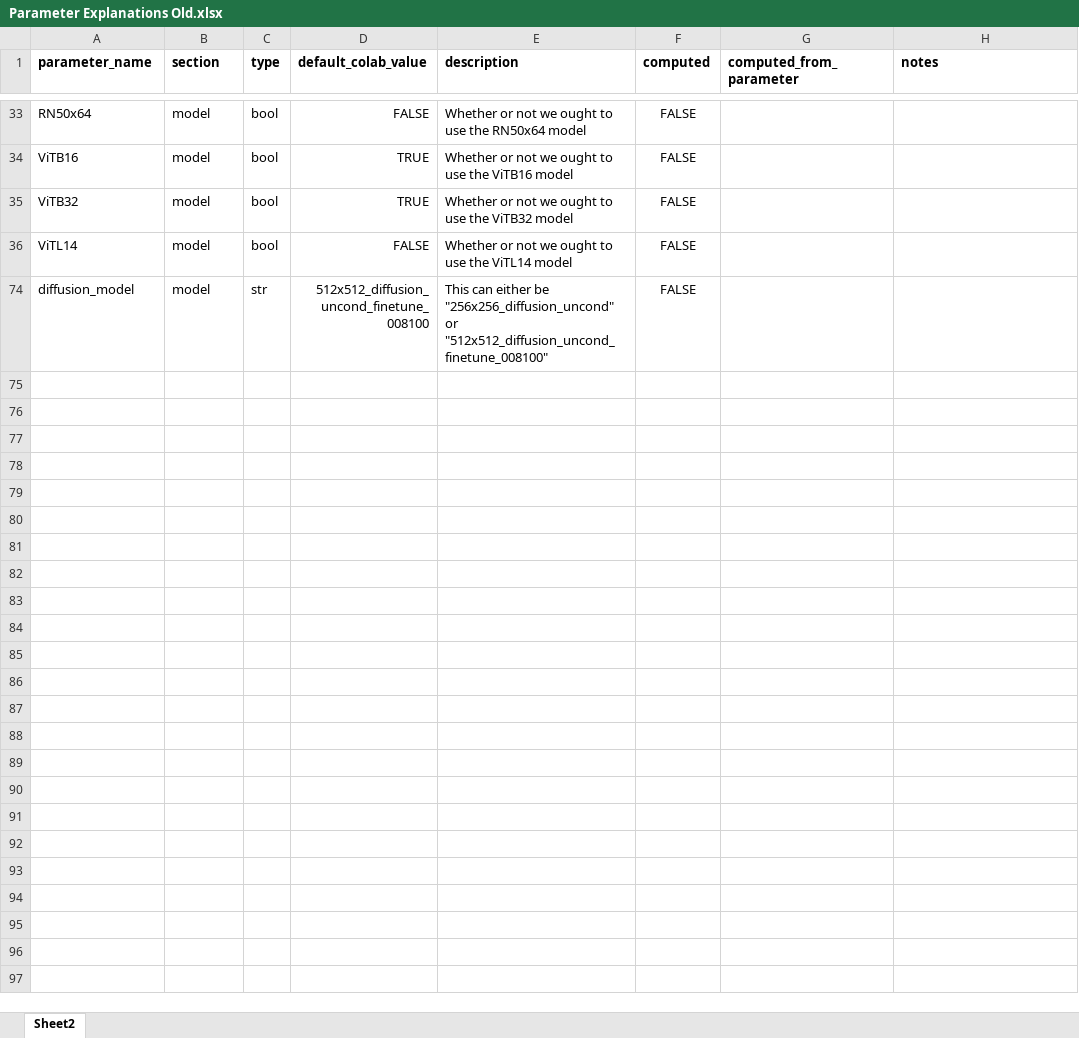
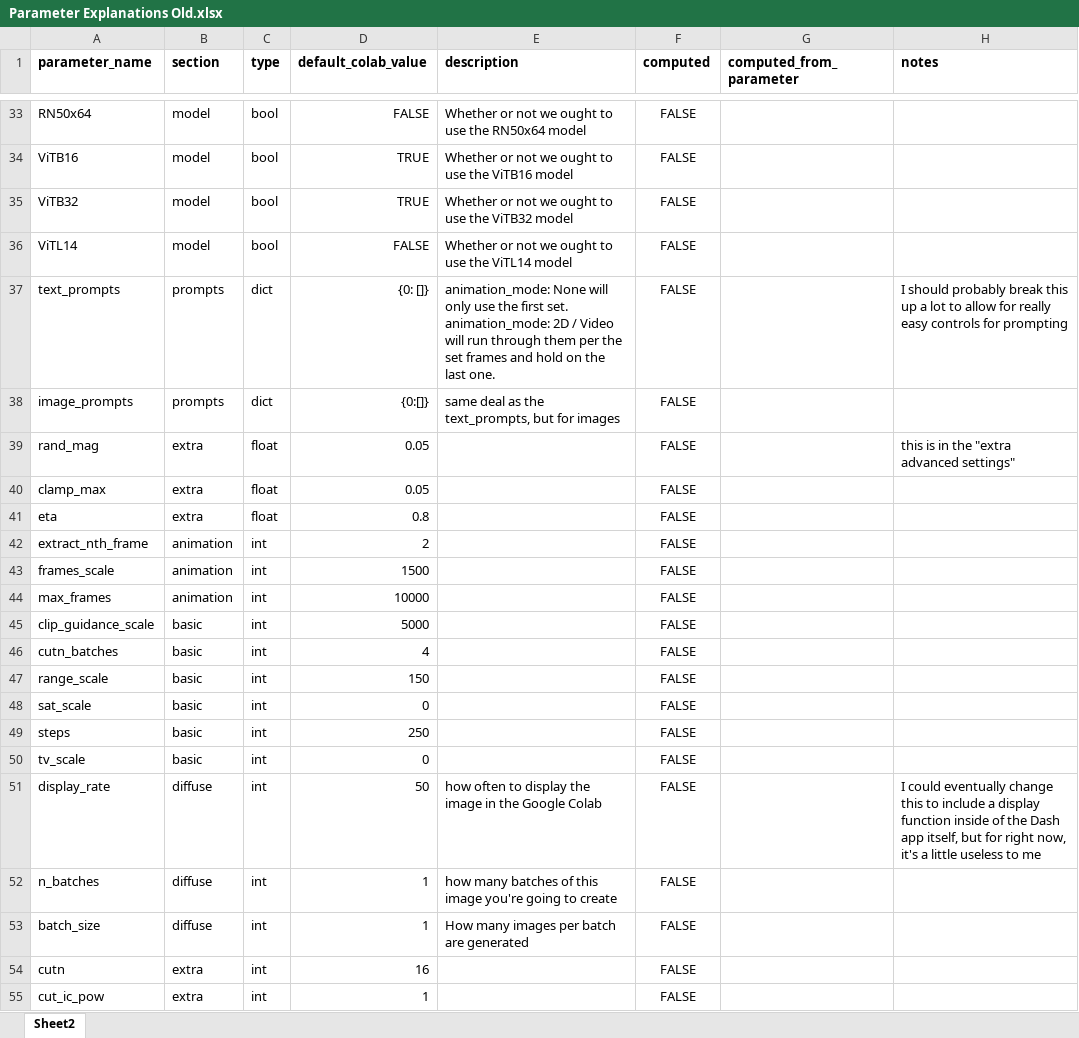
Before and after one commit to trevbook/Disco-Diffusion-Dash, an Excel workbook: Parameter Explanations Old.xlsx, sheet Sheet2, drawn as a sheet; only a part is shown, gaps mark what is left out; the shorter side is filled out with more unchanged rows; values as stored, in another font and other column widths than the file's, no borders; the diff covers the shown part only; the diff names each change by its address in the sheet, - before the commit and + after, or states it on an @@ line.

```diff
--- a/Parameter Explanations Old.xlsx (sheet Sheet2)
+++ b/Parameter Explanations Old.xlsx (sheet Sheet2)
@@ row 37 unhidden: text_prompts | prompts | dict | {0: []} | animation_mode: None will only use the first set. animation_mode: 2D / Video will run through them per the set frames and hold on the last one. | FALSE |  | I should probably break this up a lot to allow for really easy controls for prompting @@
@@ row 38 unhidden: image_prompts | prompts | dict | {0:[]} | same deal as the text_prompts, but for images | FALSE @@
@@ row 39 unhidden: rand_mag | extra | float | 0.05 |  | FALSE |  | this is in the "extra advanced settings" @@
@@ row 40 unhidden: clamp_max | extra | float | 0.05 |  | FALSE @@
@@ row 41 unhidden: eta | extra | float | 0.8 |  | FALSE @@
@@ row 42 unhidden: extract_nth_frame | animation | int | 2 |  | FALSE @@
@@ row 43 unhidden: frames_scale | animation | int | 1500 |  | FALSE @@
@@ row 44 unhidden: max_frames | animation | int | 10000 |  | FALSE @@
@@ row 45 unhidden: clip_guidance_scale | basic | int | 5000 |  | FALSE @@
@@ row 46 unhidden: cutn_batches | basic | int | 4 |  | FALSE @@
@@ row 47 unhidden: range_scale | basic | int | 150 |  | FALSE @@
@@ row 48 unhidden: sat_scale | basic | int | 0 |  | FALSE @@
@@ row 49 unhidden: steps | basic | int | 250 |  | FALSE @@
@@ row 50 unhidden: tv_scale | basic | int | 0 |  | FALSE @@
@@ row 51 unhidden: display_rate | diffuse | int | 50 | how often to display the image in the Google Colab | FALSE |  | I could eventually change this to include a display function inside of the Dash app itself, but for right now, it's a little useless to me @@
@@ row 52 unhidden: n_batches | diffuse | int | 1 | how many batches of this image you're going to create | FALSE @@
@@ row 53 unhidden: batch_size | diffuse | int | 1 | How many images per batch are generated | FALSE @@
@@ row 54 unhidden: cutn | extra | int | 16 |  | FALSE @@
@@ row 55 unhidden: cut_ic_pow | extra | int | 1 |  | FALSE @@
```
Also changed, not shown: 45 hidden or unhidden rows elsewhere in this sheet, Parameter Explanations.xlsx, 1 other file.
